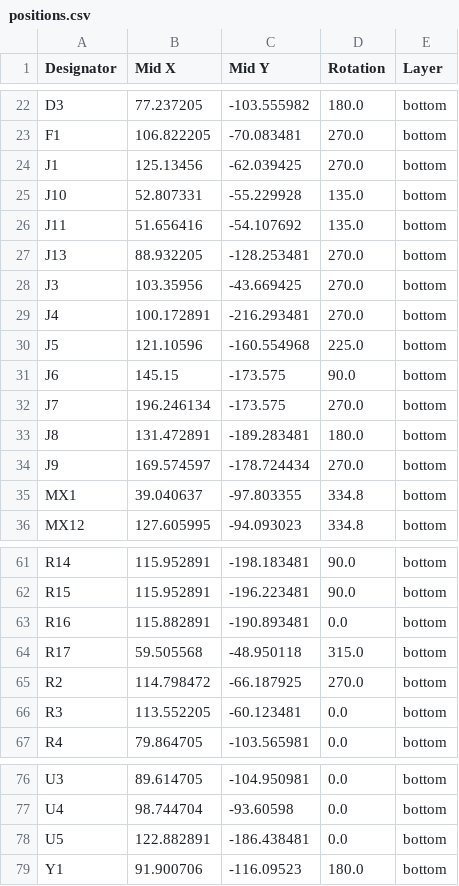
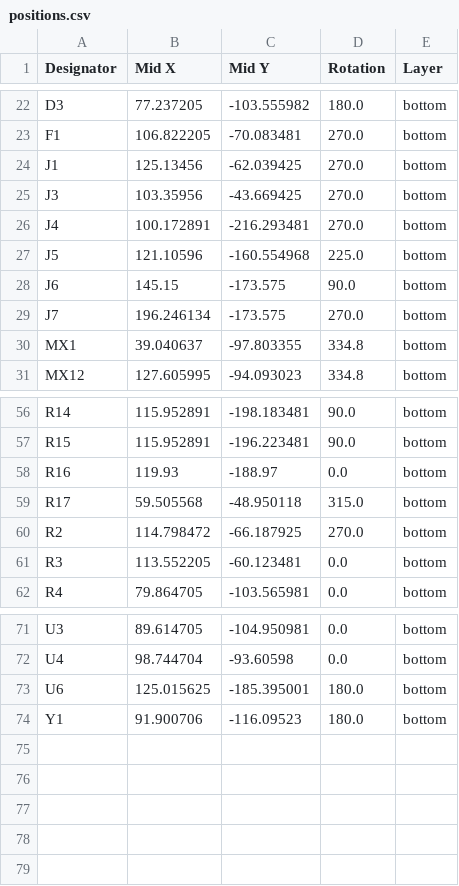
Before and after one commit to Armastardo/Schism, a CSV file: PCB/production/positions.csv, drawn as a sheet; only a part is shown, gaps mark what is left out.

```diff
--- a/PCB/production/positions.csv
+++ b/PCB/production/positions.csv
@@ -24,5 +24,2 @@ F1,106.822205,-70.083481,270.0,bottom
 J1,125.13456,-62.039425,270.0,bottom
-J10,52.807331,-55.229928,135.0,bottom
-J11,51.656416,-54.107692,135.0,bottom
-J13,88.932205,-128.253481,270.0,bottom
 J3,103.35956,-43.669425,270.0,bottom
@@ -32,4 +29,2 @@ J6,145.15,-173.575,90.0,bottom
 J7,196.246134,-173.575,270.0,bottom
-J8,131.472891,-189.283481,180.0,bottom
-J9,169.574597,-178.724434,270.0,bottom
 MX1,39.040637,-97.803355,334.8,bottom
@@ -62,3 +57,3 @@ R14,115.952891,-198.183481,90.0,bottom
 R15,115.952891,-196.223481,90.0,bottom
-R16,115.882891,-190.893481,0.0,bottom
+R16,119.93,-188.97,0.0,bottom
 R17,59.505568,-48.950118,315.0,bottom
@@ -77,3 +72,3 @@ U3,89.614705,-104.950981,0.0,bottom
 U4,98.744704,-93.60598,0.0,bottom
-U5,122.882891,-186.438481,0.0,bottom
+U6,125.015625,-185.395001,180.0,bottom
 Y1,91.900706,-116.09523,180.0,bottom
```
Also changed, not shown: PCB/production/bom.csv, PCB/production/designators.csv, 10 other files.
